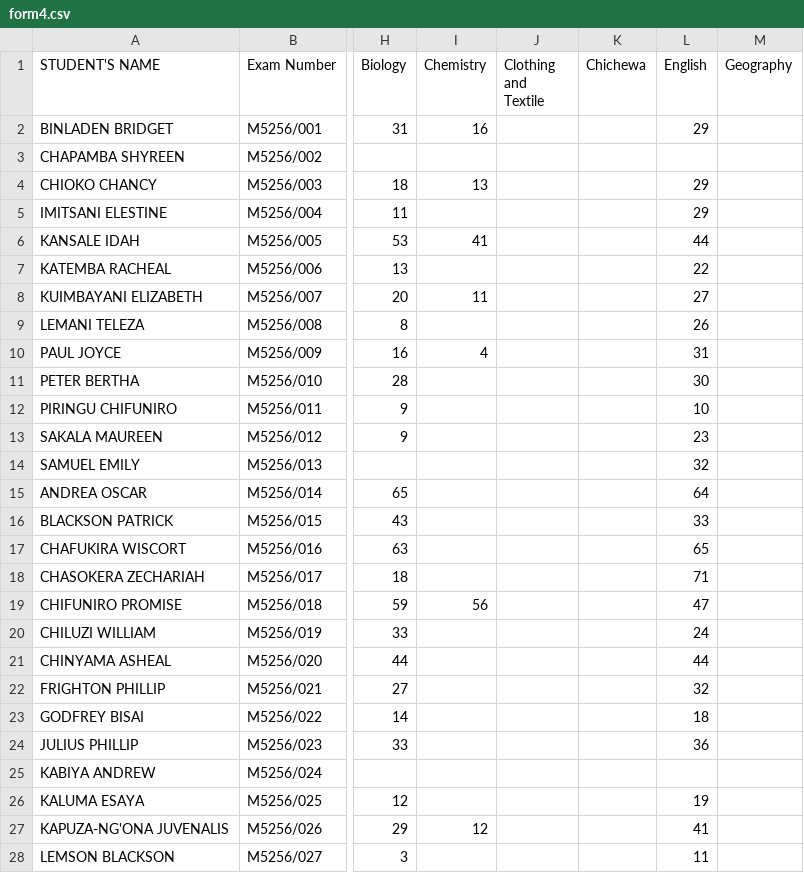
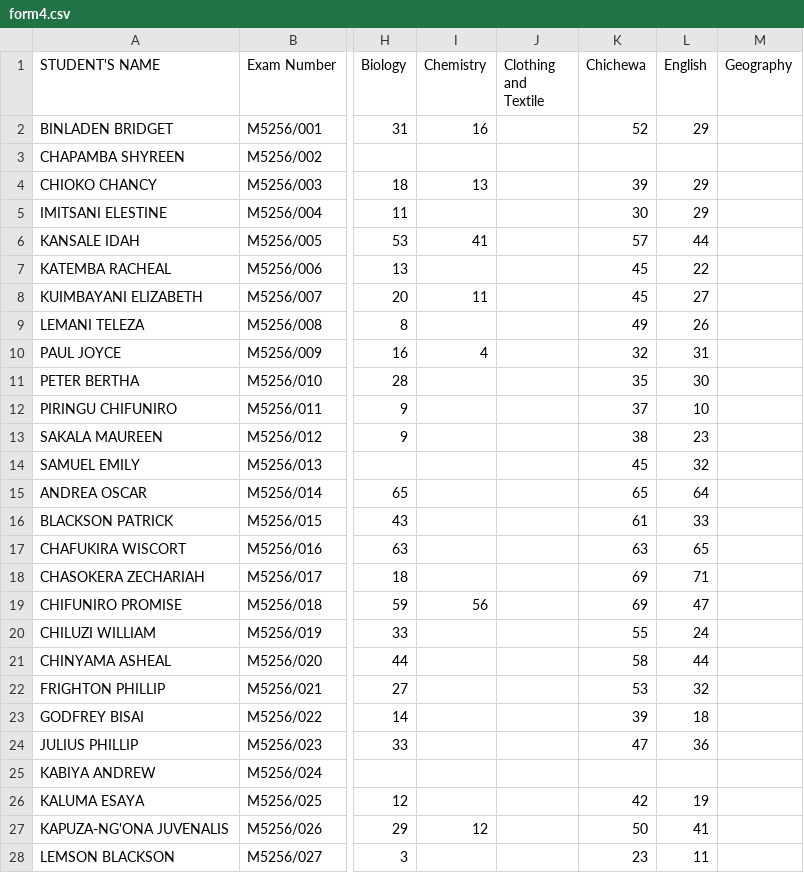
Before and after one commit to enitac/c1, a CSV file: form4.csv, drawn as a sheet; only a part is shown, gaps mark what is left out; the diff covers the shown part only; the diff names each change by its address in the sheet, - before the commit and + after, or states it on an @@ line.

Commit message:
Update: form4 - Chichewa (4/30/2026, 3:37:59 PM)

```diff
--- a/form4.csv
+++ b/form4.csv
-K2 (Chichewa): (empty)
+K2 (Chichewa): 52
-K4 (Chichewa): (empty)
+K4 (Chichewa): 39
-K5 (Chichewa): (empty)
+K5 (Chichewa): 30
-K6 (Chichewa): (empty)
+K6 (Chichewa): 57
-K7:K8 (Chichewa): (empty)
+K7:K8 (Chichewa): 45
-K9 (Chichewa): (empty)
+K9 (Chichewa): 49
-K10 (Chichewa): (empty)
+K10 (Chichewa): 32
-K11 (Chichewa): (empty)
+K11 (Chichewa): 35
-K12 (Chichewa): (empty)
+K12 (Chichewa): 37
-K13 (Chichewa): (empty)
+K13 (Chichewa): 38
-K14 (Chichewa): (empty)
+K14 (Chichewa): 45
-K15 (Chichewa): (empty)
+K15 (Chichewa): 65
-K16 (Chichewa): (empty)
+K16 (Chichewa): 61
-K17 (Chichewa): (empty)
+K17 (Chichewa): 63
-K18:K19 (Chichewa): (empty)
+K18:K19 (Chichewa): 69
-K20 (Chichewa): (empty)
+K20 (Chichewa): 55
-K21 (Chichewa): (empty)
+K21 (Chichewa): 58
-K22 (Chichewa): (empty)
+K22 (Chichewa): 53
-K23 (Chichewa): (empty)
+K23 (Chichewa): 39
-K24 (Chichewa): (empty)
+K24 (Chichewa): 47
-K26 (Chichewa): (empty)
+K26 (Chichewa): 42
-K27 (Chichewa): (empty)
+K27 (Chichewa): 50
-K28 (Chichewa): (empty)
+K28 (Chichewa): 23
```
Also changed, not shown: 11 edited cells elsewhere in this file.
